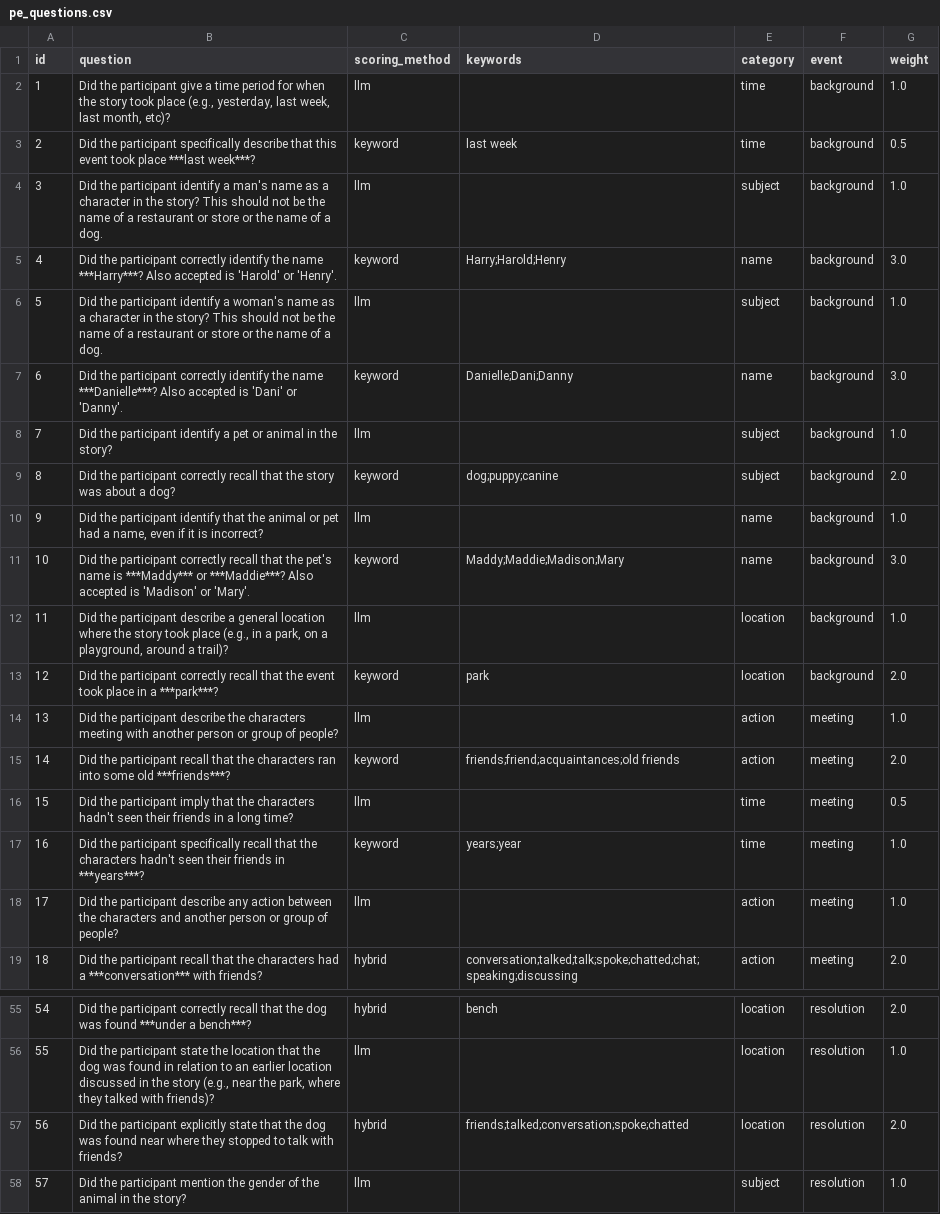
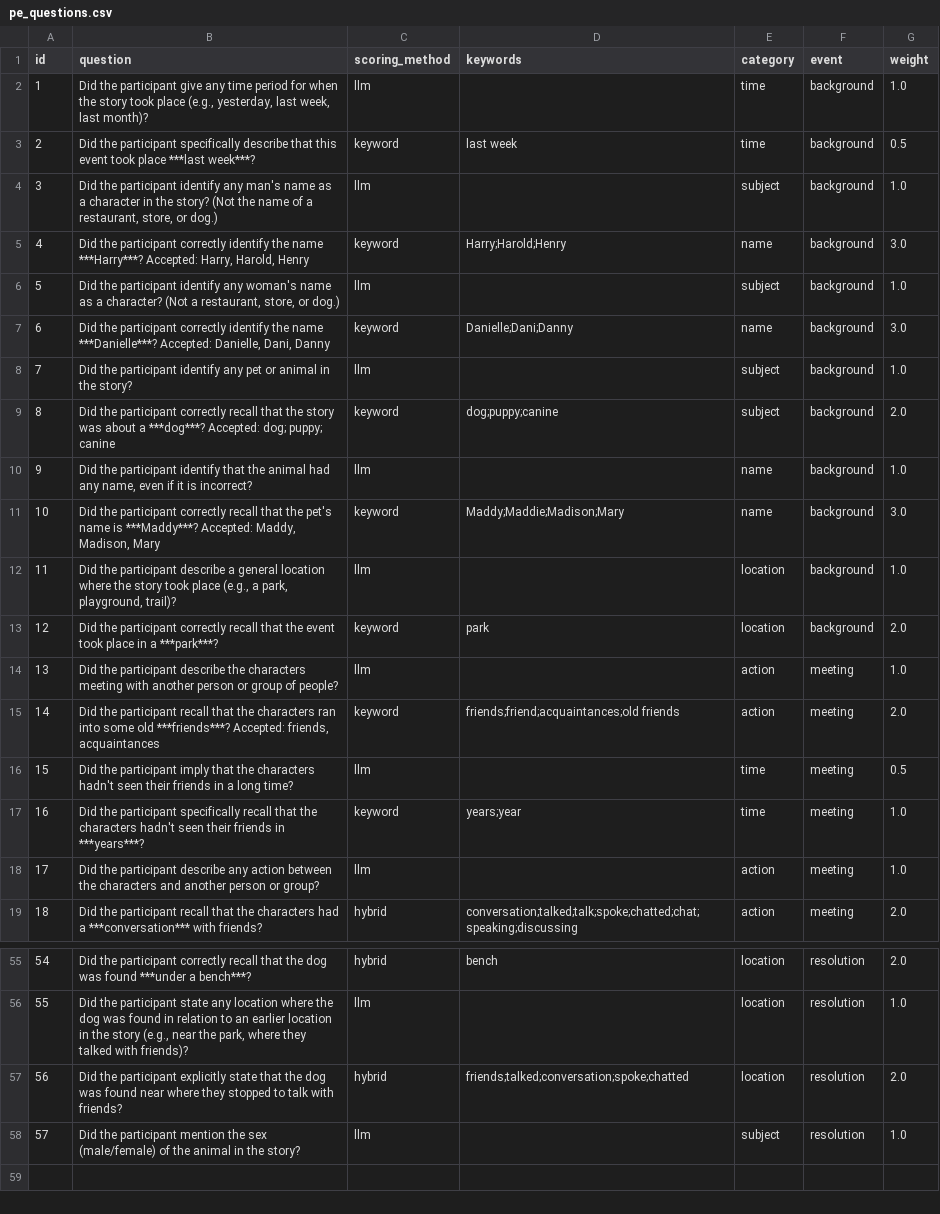
Before and after one commit to mjkleiman/escape_narratives, a CSV file: puppy_escape/prompts/pe_questions.csv, drawn as a sheet; only a part is shown, gaps mark what is left out; the diff covers the shown part only.

```diff
--- a/puppy_escape/prompts/pe_questions.csv
+++ b/puppy_escape/prompts/pe_questions.csv
@@ -1,19 +1,19 @@
 id,question,scoring_method,keywords,category,event,weight
-1,"Did the participant give a time period for when the story took place (e.g., yesterday, last week, last month, etc)?",llm,,time,background,1.0
+1,"Did the participant give any time period for when the story took place (e.g., yesterday, last week, last month)?",llm,,time,background,1.0
 2,Did the participant specifically describe that this event took place ***last week***?,keyword,last week,time,background,0.5
-3,Did the participant identify a man's name as a character in the story? This should not be the name of a restaurant or store or the name of a dog.,llm,,subject,background,1.0
-4,Did the participant correctly identify the name ***Harry***? Also accepted is 'Harold' or 'Henry'.,keyword,Harry;Harold;Henry,name,background,3.0
-5,Did the participant identify a woman's name as a character in the story? This should not be the name of a restaurant or store or the name of a dog.,llm,,subject,background,1.0
-6,Did the participant correctly identify the name ***Danielle***? Also accepted is 'Dani' or 'Danny'.,keyword,Danielle;Dani;Danny,name,background,3.0
-7,Did the participant identify a pet or animal in the story?,llm,,subject,background,1.0
-8,Did the participant correctly recall that the story was about a dog?,keyword,dog;puppy;canine,subject,background,2.0
-9,"Did the participant identify that the animal or pet had a name, even if it is incorrect?",llm,,name,background,1.0
-10,Did the participant correctly recall that the pet's name is ***Maddy*** or ***Maddie***? Also accepted is 'Madison' or 'Mary'.,keyword,Maddy;Maddie;Madison;Mary,name,background,3.0
-11,"Did the participant describe a general location where the story took place (e.g., in a park, on a playground, around a trail)?",llm,,location,background,1.0
+3,"Did the participant identify any man's name as a character in the story? (Not the name of a restaurant, store, or dog.)",llm,,subject,background,1.0
+4,"Did the participant correctly identify the name ***Harry***? Accepted: Harry, Harold, Henry",keyword,Harry;Harold;Henry,name,background,3.0
+5,"Did the participant identify any woman's name as a character? (Not a restaurant, store, or dog.)",llm,,subject,background,1.0
+6,"Did the participant correctly identify the name ***Danielle***? Accepted: Danielle, Dani, Danny",keyword,Danielle;Dani;Danny,name,background,3.0
+7,Did the participant identify any pet or animal in the story?,llm,,subject,background,1.0
+8,Did the participant correctly recall that the story was about a ***dog***? Accepted: dog; puppy; canine,keyword,dog;puppy;canine,subject,background,2.0
+9,"Did the participant identify that the animal had any name, even if it is incorrect?",llm,,name,background,1.0
+10,"Did the participant correctly recall that the pet's name is ***Maddy***? Accepted: Maddy, Madison, Mary",keyword,Maddy;Maddie;Madison;Mary,name,background,3.0
+11,"Did the participant describe a general location where the story took place (e.g., a park, playground, trail)?",llm,,location,background,1.0
 12,Did the participant correctly recall that the event took place in a ***park***?,keyword,park,location,background,2.0
 13,Did the participant describe the characters meeting with another person or group of people?,llm,,action,meeting,1.0
-14,Did the participant recall that the characters ran into some old ***friends***?,keyword,friends;friend;acquaintances;old friends,action,meeting,2.0
+14,"Did the participant recall that the characters ran into some old ***friends***? Accepted: friends, acquaintances",keyword,friends;friend;acquaintances;old friends,action,meeting,2.0
 15,Did the participant imply that the characters hadn't seen their friends in a long time?,llm,,time,meeting,0.5
 16,Did the participant specifically recall that the characters hadn't seen their friends in ***years***?,keyword,years;year,time,meeting,1.0
-17,Did the participant describe any action between the characters and another person or group of people?,llm,,action,meeting,1.0
+17,Did the participant describe any action between the characters and another person or group?,llm,,action,meeting,1.0
 18,Did the participant recall that the characters had a ***conversation*** with friends?,hybrid,conversation;talked;talk;spoke;chatted;chat;speaking;discussing,action,meeting,2.0
@@ -55,4 +55,4 @@ id,question,scoring_method,keywords,category,event,weight
 54,Did the participant correctly recall that the dog was found ***under a bench***?,hybrid,bench,location,resolution,2.0
-55,"Did the participant state the location that the dog was found in relation to an earlier location discussed in the story (e.g., near the park, where they talked with friends)?",llm,,location,resolution,1.0
+55,"Did the participant state any location where the dog was found in relation to an earlier location in the story (e.g., near the park, where they talked with friends)?",llm,,location,resolution,1.0
 56,Did the participant explicitly state that the dog was found near where they stopped to talk with friends?,hybrid,friends;talked;conversation;spoke;chatted,location,resolution,2.0
-57,Did the participant mention the gender of the animal in the story?,llm,,subject,resolution,1.0
+57,Did the participant mention the sex (male/female) of the animal in the story?,llm,,subject,resolution,1.0
```
Also changed, not shown: 18 edited cells elsewhere in this file, 2 other files.
